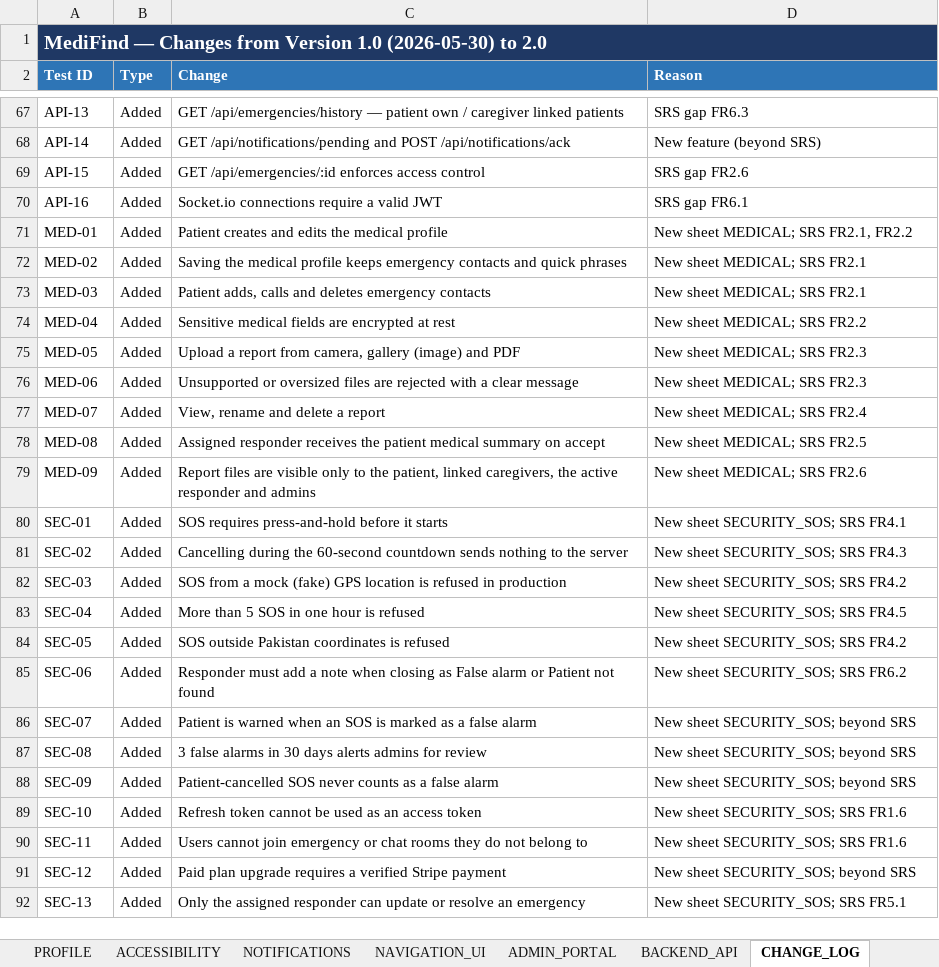
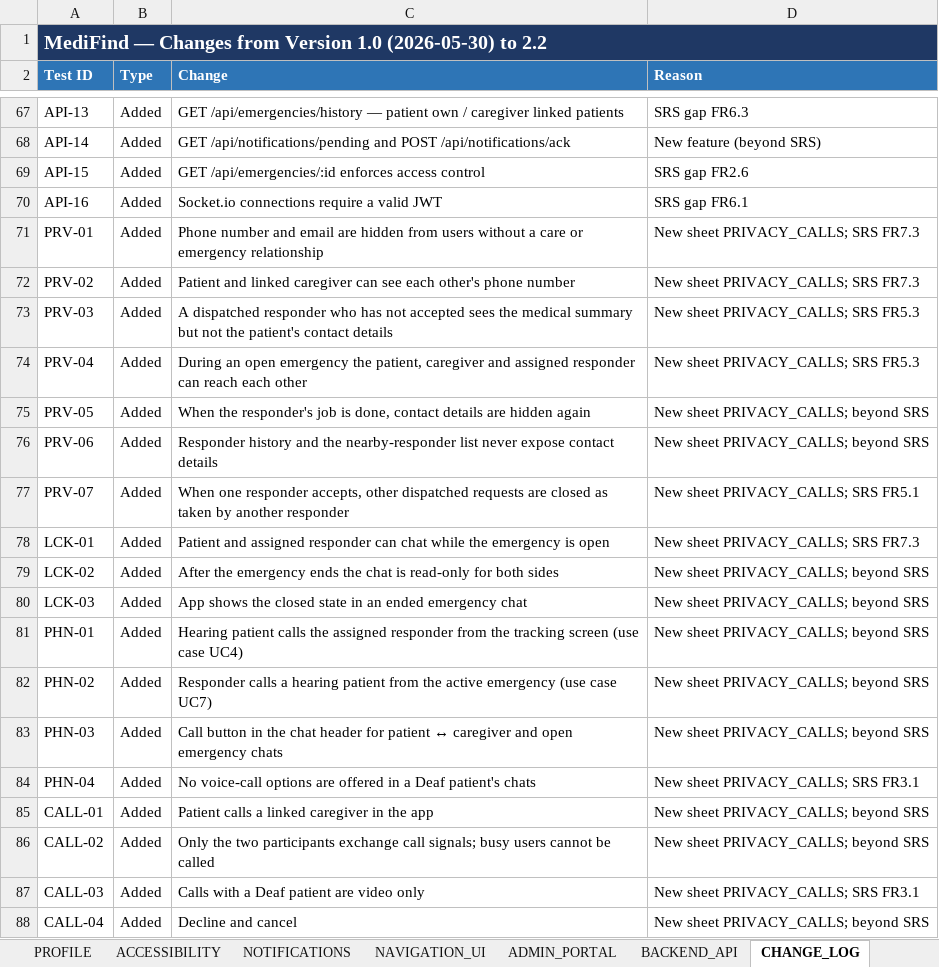
Before and after one commit to shehryar-ahmed44172/MediFind_FYP_Project, an Excel workbook: MediFind_Test_Requirements_v2.xlsx, sheet CHANGE_LOG, drawn as a sheet; only a part is shown, gaps mark what is left out; the shorter side is filled out with more unchanged rows; values as stored, in another font and other column widths than the file's, no borders; the diff covers the shown part only; the diff names each change by its address in the sheet, - before the commit and + after, or states it on an @@ line.

Commit message:
docs: test workbook v2.2 with recorded results
30 tests passed with evidence (privacy, chat lock, phone calls, call signalling,
performance, AI); new PRIVACY_CALLS sheet; app call tests pending.

```diff
--- a/MediFind_Test_Requirements_v2.xlsx (sheet CHANGE_LOG)
+++ b/MediFind_Test_Requirements_v2.xlsx (sheet CHANGE_LOG)
-A1 (Test ID): …(2026-05-30) to 2.0
+A1 (Test ID): …(2026-05-30) to 2.2
+row 71: PRV-01 | Added | Phone number and email are hidden from users without a care or emergency relationship | New sheet PRIVACY_CALLS; SRS FR7.3
+row 72: PRV-02 | Added | Patient and linked caregiver can see each other's phone number | New sheet PRIVACY_CALLS; SRS FR7.3
+row 73: PRV-03 | Added | A dispatched responder who has not accepted sees the medical summary but not the patient's contact details | New sheet PRIVACY_CALLS; SRS FR5.3
+row 74: PRV-04 | Added | During an open emergency the patient, caregiver and assigned responder can reach each other | New sheet PRIVACY_CALLS; SRS FR5.3
+row 75: PRV-05 | Added | When the responder's job is done, contact details are hidden again | New sheet PRIVACY_CALLS; beyond SRS
+row 76: PRV-06 | Added | Responder history and the nearby-responder list never expose contact details | New sheet PRIVACY_CALLS; beyond SRS
+row 77: PRV-07 | Added | When one responder accepts, other dispatched requests are closed as taken by another responder | New sheet PRIVACY_CALLS; SRS FR5.1
+row 78: LCK-01 | Added | Patient and assigned responder can chat while the emergency is open | New sheet PRIVACY_CALLS; SRS FR7.3
+row 79: LCK-02 | Added | After the emergency ends the chat is read-only for both sides | New sheet PRIVACY_CALLS; beyond SRS
+row 80: LCK-03 | Added | App shows the closed state in an ended emergency chat | New sheet PRIVACY_CALLS; beyond SRS
+row 81: PHN-01 | Added | Hearing patient calls the assigned responder from the tracking screen (use case UC4) | New sheet PRIVACY_CALLS; beyond SRS
+row 82: PHN-02 | Added | Responder calls a hearing patient from the active emergency (use case UC7) | New sheet PRIVACY_CALLS; beyond SRS
+row 83: PHN-03 | Added | Call button in the chat header for patient ↔ caregiver and open emergency chats | New sheet PRIVACY_CALLS; beyond SRS
+row 84: PHN-04 | Added | No voice-call options are offered in a Deaf patient's chats | New sheet PRIVACY_CALLS; SRS FR3.1
+row 85: CALL-01 | Added | Patient calls a linked caregiver in the app | New sheet PRIVACY_CALLS; beyond SRS
+row 86: CALL-02 | Added | Only the two participants exchange call signals; busy users cannot be called | New sheet PRIVACY_CALLS; beyond SRS
+row 87: CALL-03 | Added | Calls with a Deaf patient are video only | New sheet PRIVACY_CALLS; SRS FR3.1
+row 88: CALL-04 | Added | Decline and cancel | New sheet PRIVACY_CALLS; beyond SRS
```
Also changed, not shown: 12 added rows elsewhere in this sheet, sheet SRS_TRACEABILITY, sheet SUMMARY, sheet SECURITY_SOS, sheet Cover, sheet BACKEND_API, sheet PATIENT_SOS, other sheet tabs.
